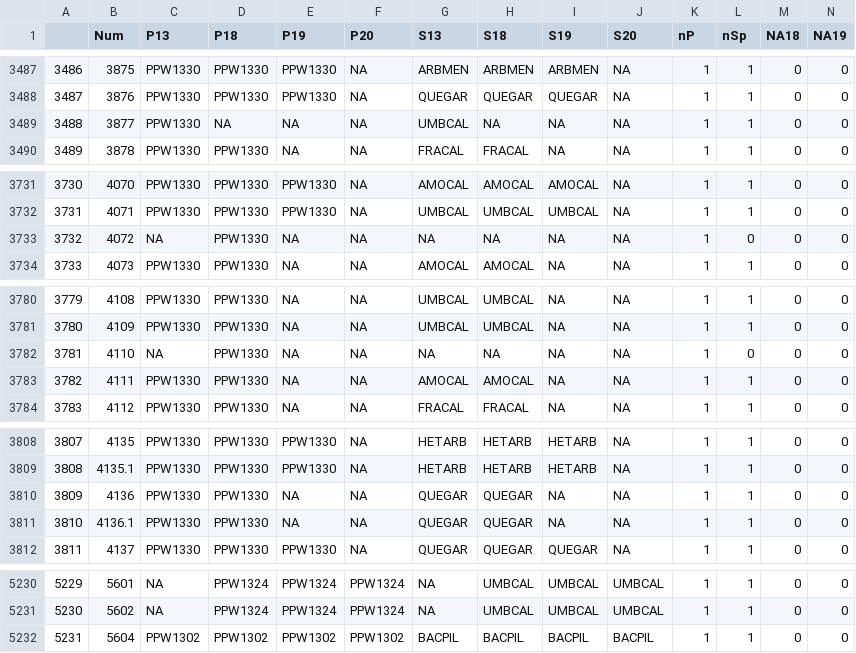
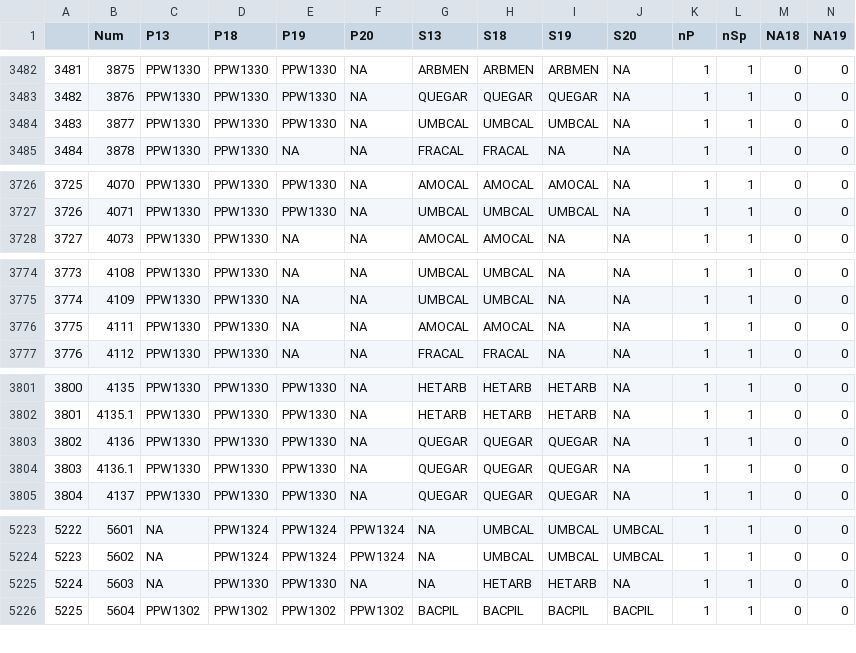
Before and after one commit to mkozanitas/ppw_working, a CSV file: data/allIndv.csv, drawn as a sheet; only a part is shown, gaps mark what is left out; removed rows and columns are numbered as before the commit, all else as after; the diff covers the shown part only; the diff names each change by its address in the sheet, - before the commit and + after, or states it on an @@ line.

```diff
--- a/data/allIndv.csv
+++ b/data/allIndv.csv
@@ column A renumbered from row 990 down @@
-D3484 (P18): NA
+D3484 (P18): PPW1330
-E3484 (P19): NA
+E3484 (P19): PPW1330
-H3484 (S18): NA
+H3484 (S18): UMBCAL
-I3484 (S19): NA
+I3484 (S19): UMBCAL
-row 3733: 3732 | 4072 | NA | PPW1330 | NA | NA | NA | NA | NA | NA | 1 | 0 | 0 | 0
-row 3782: 3781 | 4110 | NA | PPW1330 | NA | NA | NA | NA | NA | NA | 1 | 0 | 0 | 0
-E3803:E3804 (P19): NA
+E3803:E3804 (P19): PPW1330
-I3803:I3804 (S19): NA
+I3803:I3804 (S19): QUEGAR
+row 5225: 5224 | 5603 | NA | PPW1330 | PPW1330 | NA | NA | HETARB | HETARB | NA | 1 | 1 | 0 | 0
```
Also changed, not shown: 5 removed rows and 31 edited cells elsewhere in this file, data/bSprout-NAs.csv, data/duplicates.csv, 6 other files.
